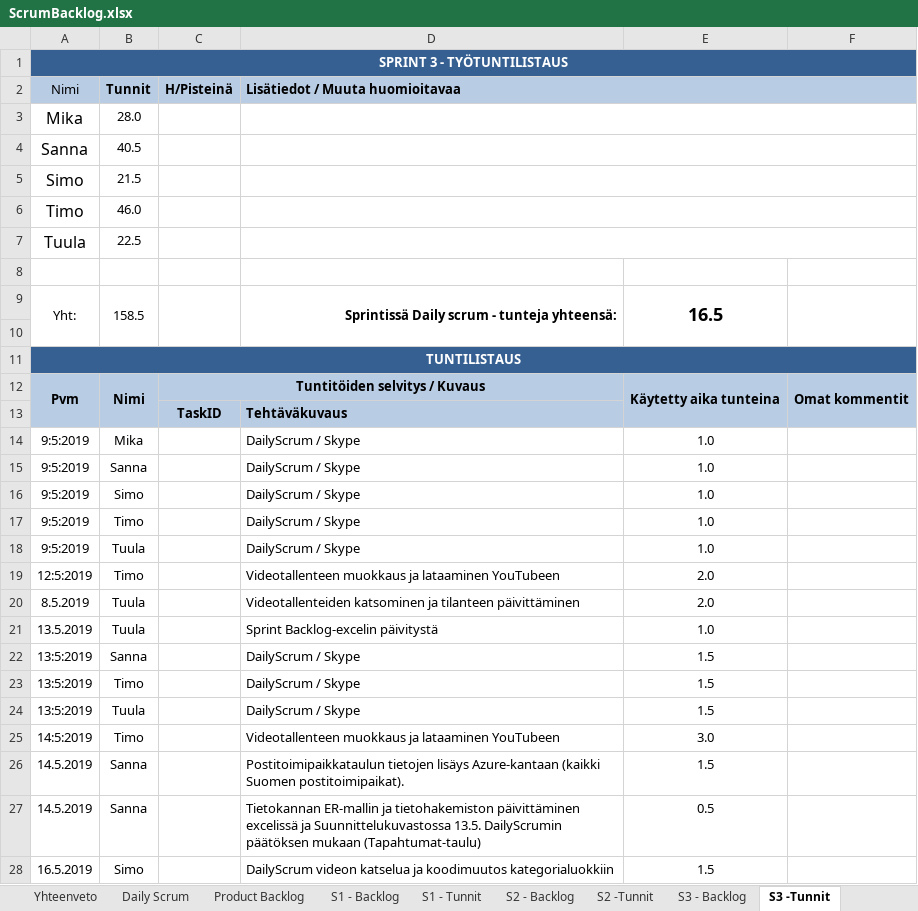
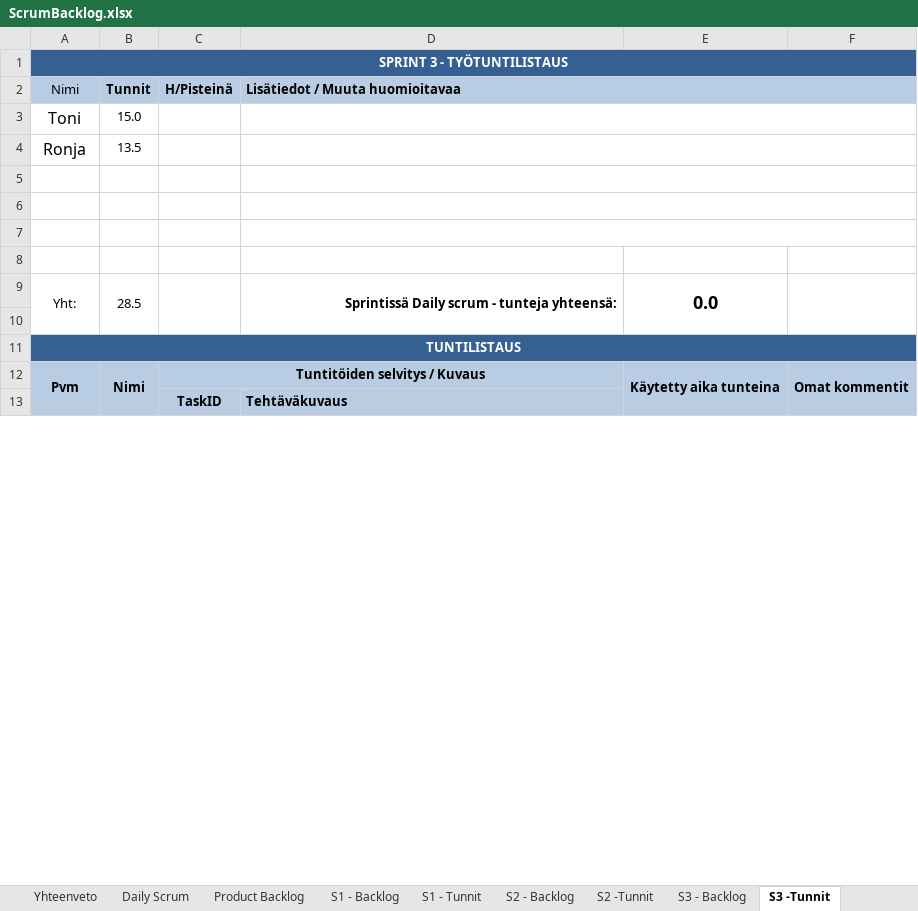
Before and after one commit to SmolBananya/muistutussovellus, an Excel workbook: ScrumBacklog.xlsx, sheet S3 -Tunnit, drawn as a sheet; only a part is shown; values as stored, in another font and other column widths than the file's, no borders; 1 other sheet too large or unreadable and not compared; removed rows and columns are numbered as before the commit, all else as after; the diff covers the shown part only; the diff names each change by its address in the sheet, - before the commit and + after, or states it on an @@ line.

Commit message:
juoksuanimaatio (#67)
* sprint backlogin päivitys

* juoksuanimaatio

```diff
--- a/ScrumBacklog.xlsx (sheet S3 -Tunnit)
+++ b/ScrumBacklog.xlsx (sheet S3 -Tunnit)
-row 3: Mika | 28.0
-row 4: Sanna | 40.5
-row 5: Simo | 21.5
-row 6: Timo | 46.0
-row 7: Tuula | 22.5
+row 3: Toni | 15.0
+row 4: Ronja | 13.5
+D5:F5 merged
+row 6: (empty)
+row 7: (empty)
+row 8: (empty)
-B9 (Tunnit): 158.5
+B9 (Tunnit): 28.5
-E9: 16.5
+E9: 0.0
-row 14: 9:5:2019 | Mika |  | DailyScrum / Skype | 1.0
-row 15: 9:5:2019 | Sanna |  | DailyScrum / Skype | 1.0
-row 16: 9:5:2019 | Simo |  | DailyScrum / Skype | 1.0
-row 17: 9:5:2019 | Timo |  | DailyScrum / Skype | 1.0
-row 18: 9:5:2019 | Tuula |  | DailyScrum / Skype | 1.0
-row 19: 12:5:2019 | Timo |  | Videotallenteen muokkaus ja lataaminen YouTubeen | 2.0
-row 20: 8.5.2019 | Tuula |  | Videotallenteiden katsominen ja tilanteen päivittäminen | 2.0
-row 21: 13.5.2019 | Tuula |  | Sprint Backlog-excelin päivitystä | 1.0
-row 22: 13:5:2019 | Sanna |  | DailyScrum / Skype | 1.5
-row 23: 13:5:2019 | Timo |  | DailyScrum / Skype | 1.5
-row 24: 13:5:2019 | Tuula |  | DailyScrum / Skype | 1.5
-row 25: 14:5:2019 | Timo |  | Videotallenteen muokkaus ja lataaminen YouTubeen | 3.0
-row 26: 14.5.2019 | Sanna |  | Postitoimipaikkataulun tietojen lisäys Azure-kantaan (kaikki Suomen postitoimipaikat). | 1.5
-row 27: 14.5.2019 | Sanna |  | Tietokannan ER-mallin ja tietohakemiston päivittäminen excelissä ja Suunnittelukuvastossa 13.5. DailyScrumin päätöksen mukaan (Tapahtumat-taulu) | 0.5
-row 28: 16.5.2019 | Simo |  | DailyScrum videon katselua ja koodimuutos kategorialuokkiin | 1.5
```
Also changed, not shown: 32 added rows and 71 removed rows elsewhere in this sheet, sheet Daily Scrum, sheet Yhteenveto, sheet S2 - Backlog, sheet S3 - Backlog, charts or pictures, 2 other files.
